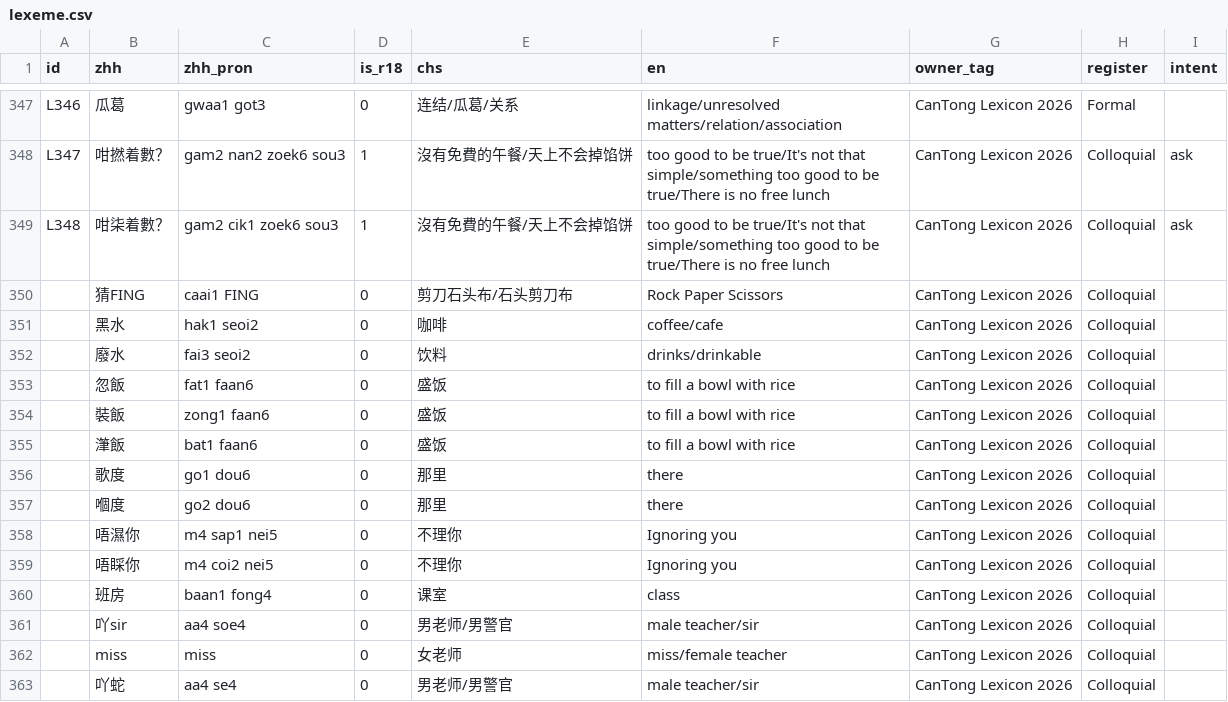
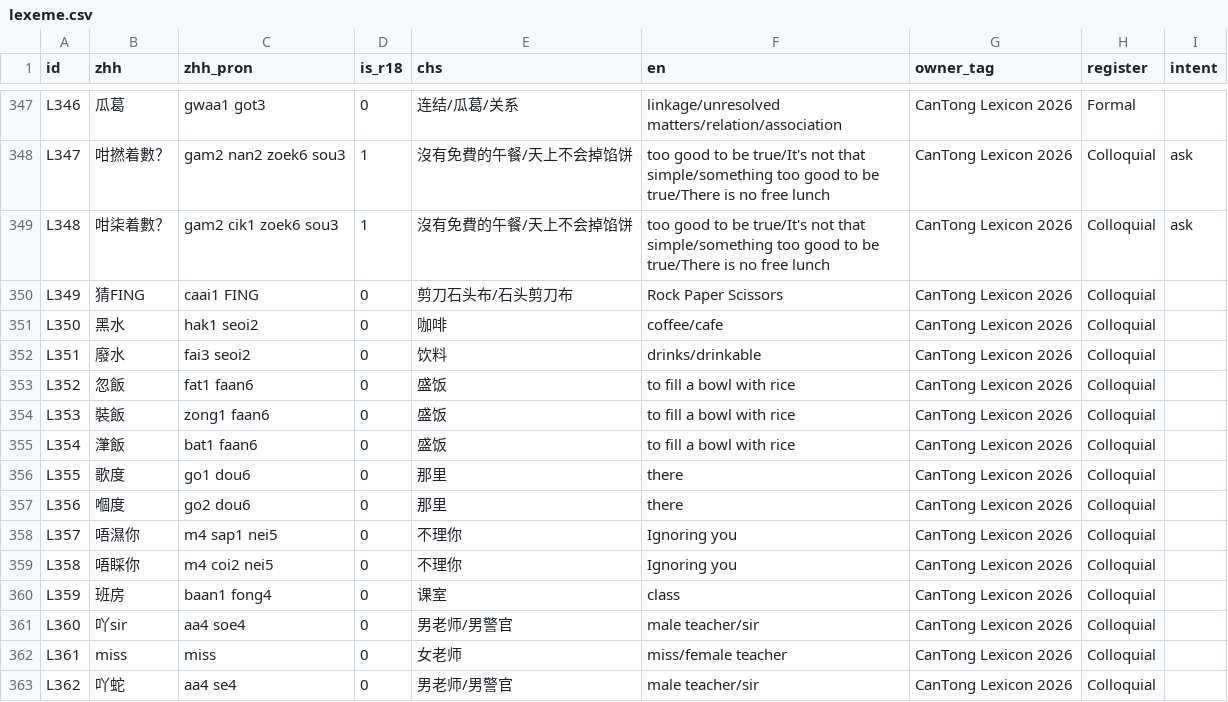
Before and after one commit to Joker9405/can-tongv2, a CSV file: public/lexeme.csv, drawn as a sheet; only a part is shown, gaps mark what is left out; the diff covers the shown part only.

Commit message:
update latest files

```diff
--- a/public/lexeme.csv
+++ b/public/lexeme.csv
@@ -349,15 +349,15 @@ L347,咁撚着數？,gam2 nan2 zoek6 sou3,1,沒有免費的午餐/天上不会
 L348,咁柒着數？,gam2 cik1 zoek6 sou3,1,沒有免費的午餐/天上不会掉馅饼,too good to be true/It's not that simple/something too good to be true/There is no free lunch,CanTong Lexicon 2026,Colloquial,ask
-,猜FING,caai1 FING,0,剪刀石头布/石头剪刀布,Rock Paper Scissors,CanTong Lexicon 2026,Colloquial,
-,黑水,hak1 seoi2,0,咖啡,coffee/cafe,CanTong Lexicon 2026,Colloquial,
-,廢水 ,fai3 seoi2,0,饮料,drinks/drinkable,CanTong Lexicon 2026,Colloquial,
-,忽飯,fat1 faan6,0,盛饭,to fill a bowl with rice,CanTong Lexicon 2026,Colloquial,
-,裝飯,zong1 faan6,0,盛饭,to fill a bowl with rice,CanTong Lexicon 2026,Colloquial,
-,潷飯,bat1 faan6,0,盛饭,to fill a bowl with rice,CanTong Lexicon 2026,Colloquial,
-,歌度,go1 dou6,0,那里,there,CanTong Lexicon 2026,Colloquial,
-,嗰度,go2 dou6,0,那里,there,CanTong Lexicon 2026,Colloquial,
-,唔濕你,m4 sap1 nei5,0,不理你,Ignoring you,CanTong Lexicon 2026,Colloquial,
-,唔睬你,m4 coi2 nei5,0,不理你,Ignoring you,CanTong Lexicon 2026,Colloquial,
-,班房,baan1 fong4,0,课室,class,CanTong Lexicon 2026,Colloquial,
-,吖sir,aa4 soe4,0,男老师/男警官,male teacher/sir,CanTong Lexicon 2026,Colloquial,
-,miss,miss,0,女老师,miss/female teacher,CanTong Lexicon 2026,Colloquial,
-,吖蛇,aa4 se4,0,男老师/男警官,male teacher/sir,CanTong Lexicon 2026,Colloquial,
+L349,猜FING,caai1 FING,0,剪刀石头布/石头剪刀布,Rock Paper Scissors,CanTong Lexicon 2026,Colloquial,
+L350,黑水,hak1 seoi2,0,咖啡,coffee/cafe,CanTong Lexicon 2026,Colloquial,
+L351,廢水 ,fai3 seoi2,0,饮料,drinks/drinkable,CanTong Lexicon 2026,Colloquial,
+L352,忽飯,fat1 faan6,0,盛饭,to fill a bowl with rice,CanTong Lexicon 2026,Colloquial,
+L353,裝飯,zong1 faan6,0,盛饭,to fill a bowl with rice,CanTong Lexicon 2026,Colloquial,
+L354,潷飯,bat1 faan6,0,盛饭,to fill a bowl with rice,CanTong Lexicon 2026,Colloquial,
+L355,歌度,go1 dou6,0,那里,there,CanTong Lexicon 2026,Colloquial,
+L356,嗰度,go2 dou6,0,那里,there,CanTong Lexicon 2026,Colloquial,
+L357,唔濕你,m4 sap1 nei5,0,不理你,Ignoring you,CanTong Lexicon 2026,Colloquial,
+L358,唔睬你,m4 coi2 nei5,0,不理你,Ignoring you,CanTong Lexicon 2026,Colloquial,
+L359,班房,baan1 fong4,0,课室,class,CanTong Lexicon 2026,Colloquial,
+L360,吖sir,aa4 soe4,0,男老师/男警官,male teacher/sir,CanTong Lexicon 2026,Colloquial,
+L361,miss,miss,0,女老师,miss/female teacher,CanTong Lexicon 2026,Colloquial,
+L362,吖蛇,aa4 se4,0,男老师/男警官,male teacher/sir,CanTong Lexicon 2026,Colloquial,
```
Also changed, not shown: 29 added rows and 12 edited cells elsewhere in this file.
